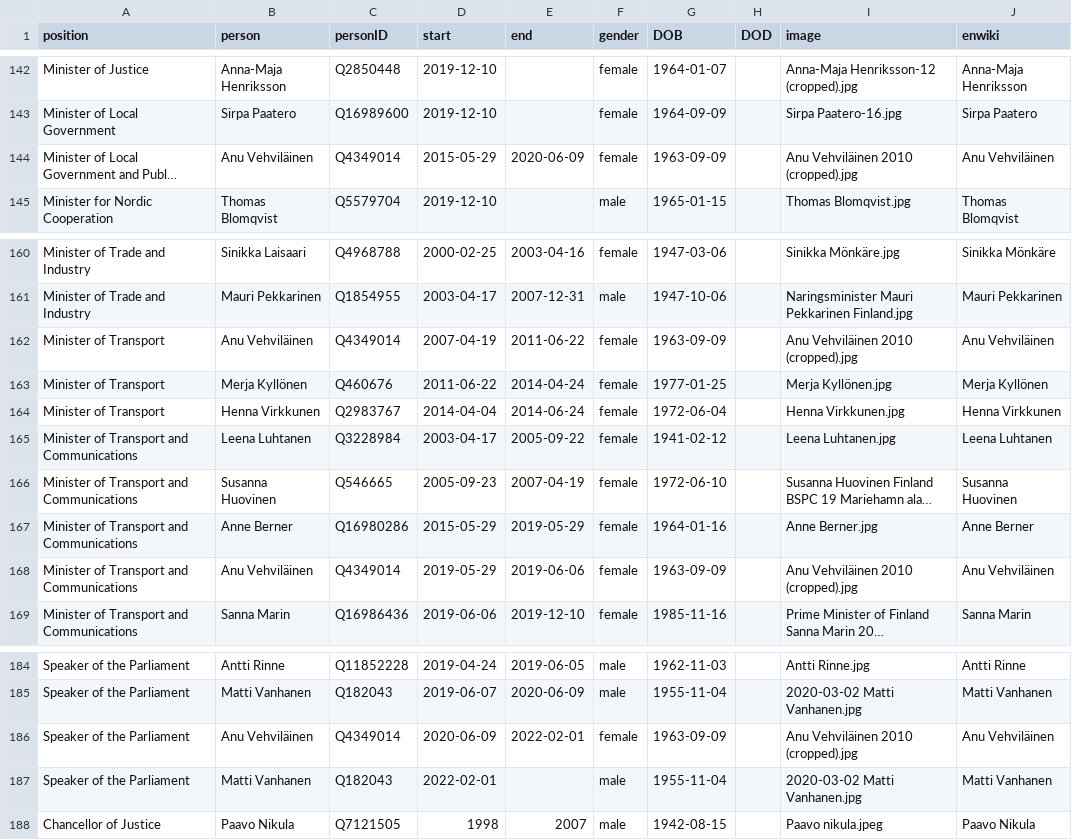
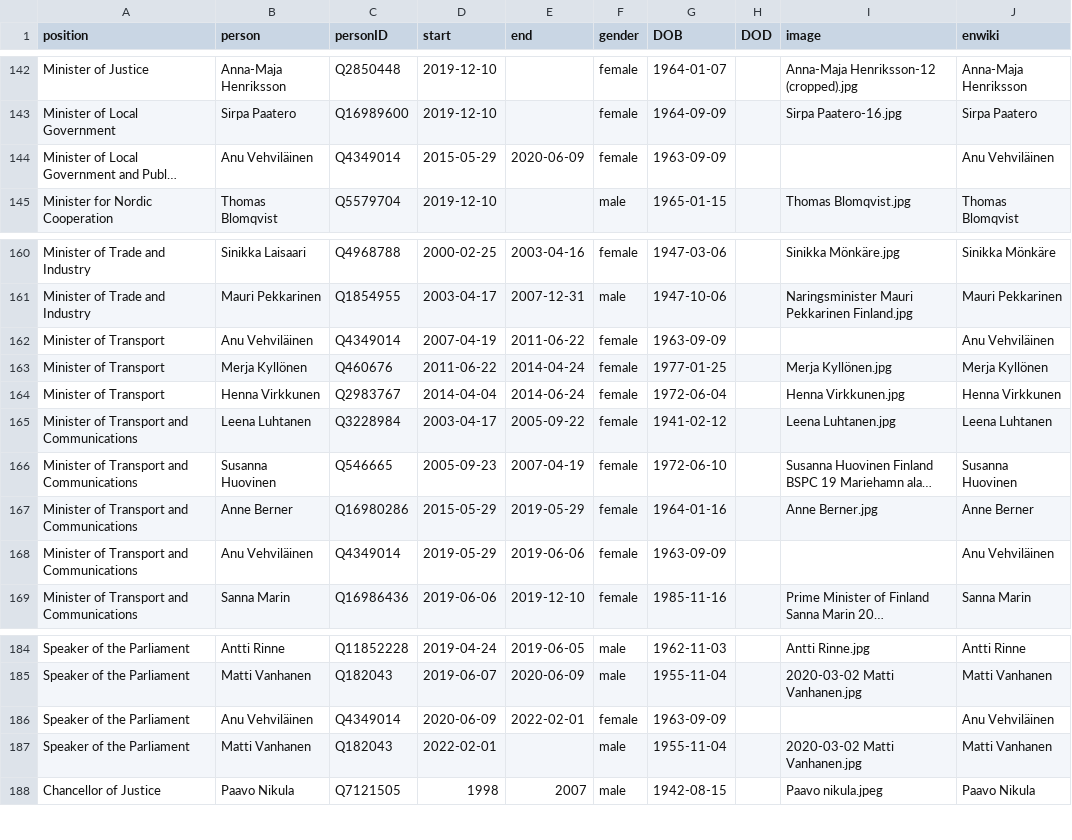
Before and after one commit to every-politician-scrapers/finland-cabinet, a CSV file: html/holders21.csv, drawn as a sheet; only a part is shown, gaps mark what is left out; long unchanged cells end in …; the diff names each change by its address in the sheet, - before the commit and + after, or states it on an @@ line.

```diff
--- a/html/holders21.csv
+++ b/html/holders21.csv
-I144 (image): Anu Vehviläinen 2010 (cropped).jpg
+I144 (image): (empty)
-I162 (image): Anu Vehviläinen 2010 (cropped).jpg
+I162 (image): (empty)
-I168 (image): Anu Vehviläinen 2010 (cropped).jpg
+I168 (image): (empty)
-I186 (image): Anu Vehviläinen 2010 (cropped).jpg
+I186 (image): (empty)
```
Also changed, not shown: html/legislators.csv.
